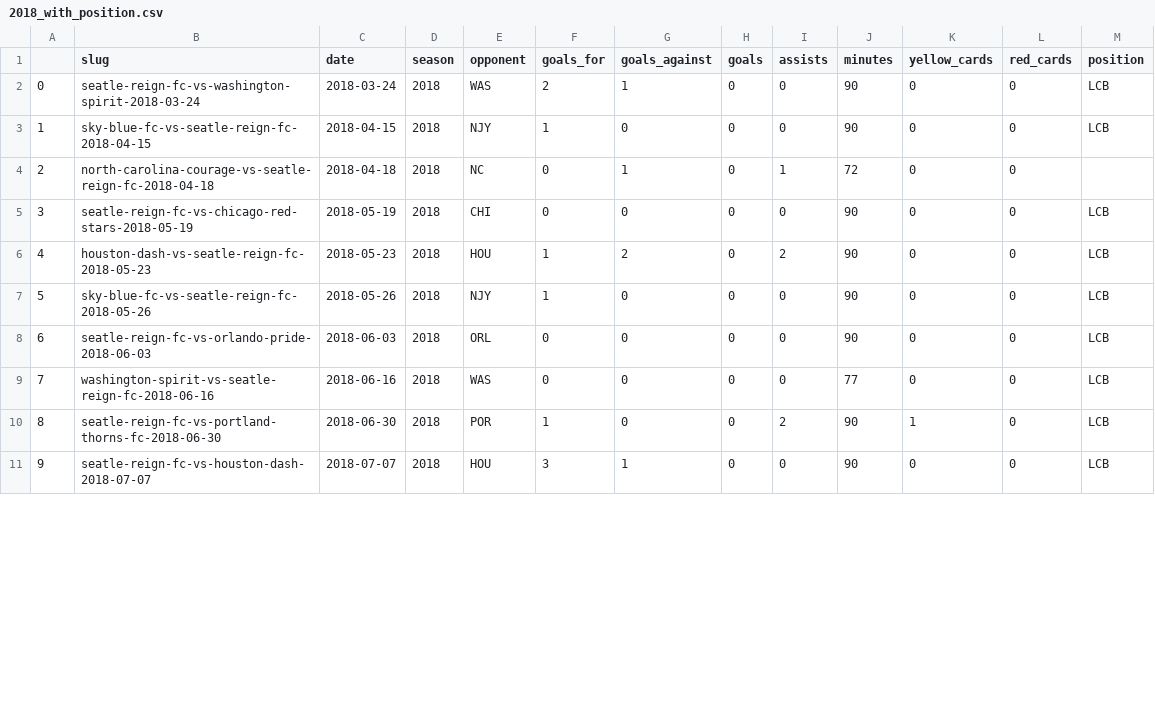
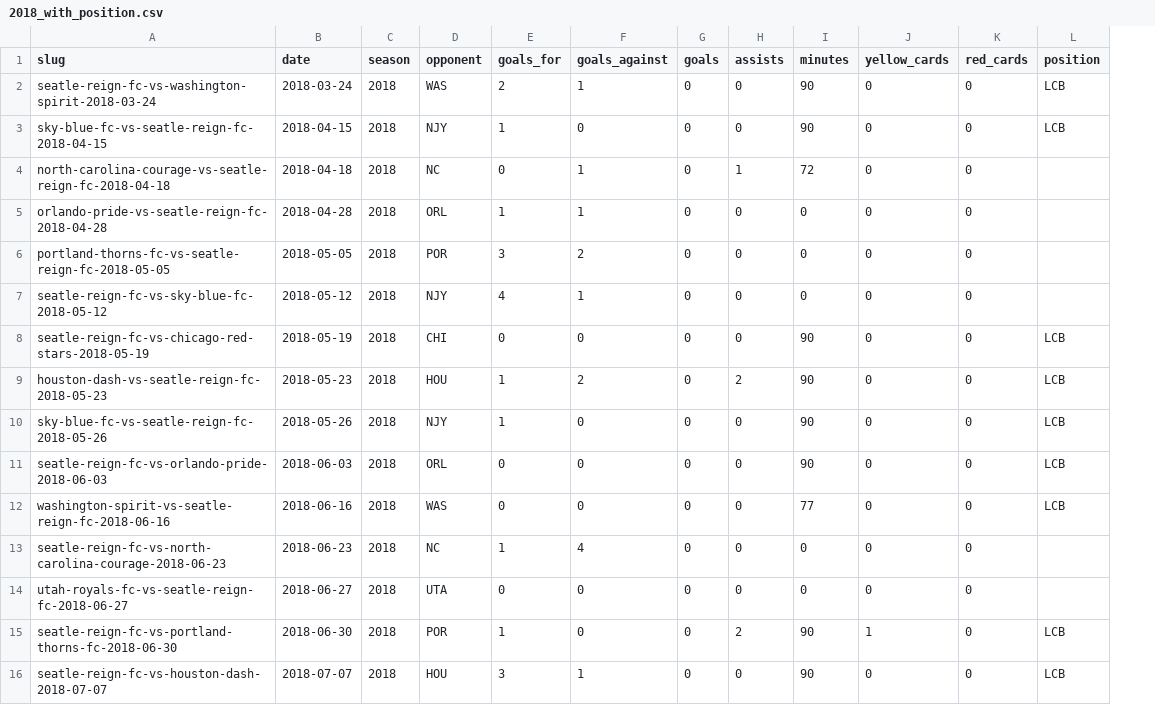
Before and after one commit to agale123/soccer-analytics, a CSV file: lu-barnes/data/raw/2018_with_position.csv, drawn as a sheet; only a part is shown; removed rows and columns are numbered as before the commit, all else as after; the diff names each change by its address in the sheet, - before the commit and + after, or states it on an @@ line.

```diff
--- a/lu-barnes/data/raw/2018_with_position.csv
+++ b/lu-barnes/data/raw/2018_with_position.csv
-column A, rows 2-11: 0 | 1 | 2 | 3 | 4 | 5 | 6 | 7 | 8 | 9
+row 5: orlando-pride-vs-seatle-reign-fc-2018-04-28 | 2018-04-28 | 2018 | ORL | 1 | 1 | 0 | 0 | 0 | 0 | 0
+row 6: portland-thorns-fc-vs-seatle-reign-fc-2018-05-05 | 2018-05-05 | 2018 | POR | 3 | 2 | 0 | 0 | 0 | 0 | 0
+row 7: seatle-reign-fc-vs-sky-blue-fc-2018-05-12 | 2018-05-12 | 2018 | NJY | 4 | 1 | 0 | 0 | 0 | 0 | 0
+row 13: seatle-reign-fc-vs-north-carolina-courage-2018-06-23 | 2018-06-23 | 2018 | NC | 1 | 4 | 0 | 0 | 0 | 0 | 0
+row 14: utah-royals-fc-vs-seatle-reign-fc-2018-06-27 | 2018-06-27 | 2018 | UTA | 0 | 0 | 0 | 0 | 0 | 0 | 0
```
Also changed, not shown: lu-barnes/data/nwslr_matches.csv, lu-barnes/data/raw/2018.csv, 18 other files.
